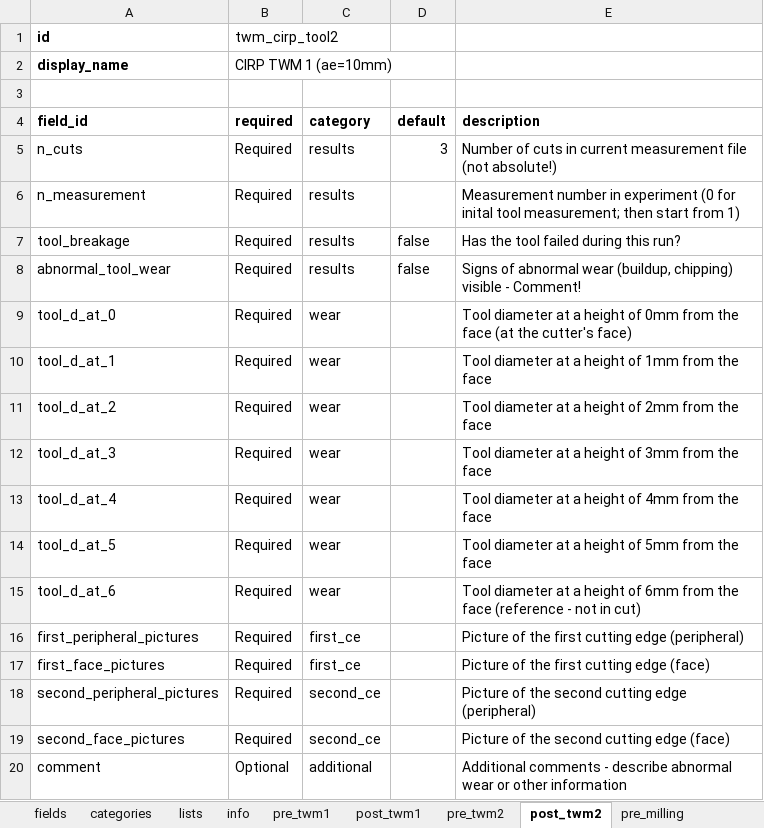
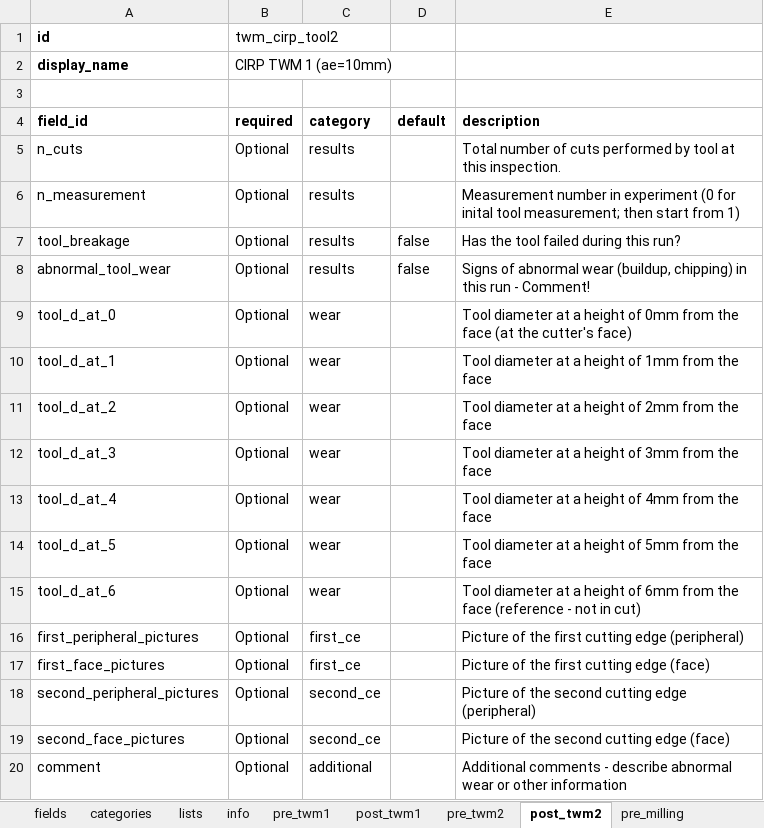
Before and after one commit to MyTooliT/ICOweb, an Excel workbook: metadata.xlsx, sheet post_twm2, drawn as a sheet; values as stored, in another font and other column widths than the file's, no borders; the diff names each change by its address in the sheet, - before the commit and + after, or states it on an @@ line.

```diff
--- a/metadata.xlsx (sheet post_twm2)
+++ b/metadata.xlsx (sheet post_twm2)
-B5:B19 (required): Required
+B5:B19 (required): Optional
-D5 (default): 3
+D5 (default): (empty)
-E5 (description): Number of cuts in current measurement file (not absolute!)
+E5 (description): Total number of cuts performed by tool at this inspection.
-E8 (description): …(buildup, chipping) visible - Comment!
+E8 (description): …(buildup, chipping) in this run - Comment!
```
Also changed, not shown: sheet post_twm1, sheet pre_twm2, sheet pre_twm1, sheet pre_milling, sheet fields, 2 other files.
